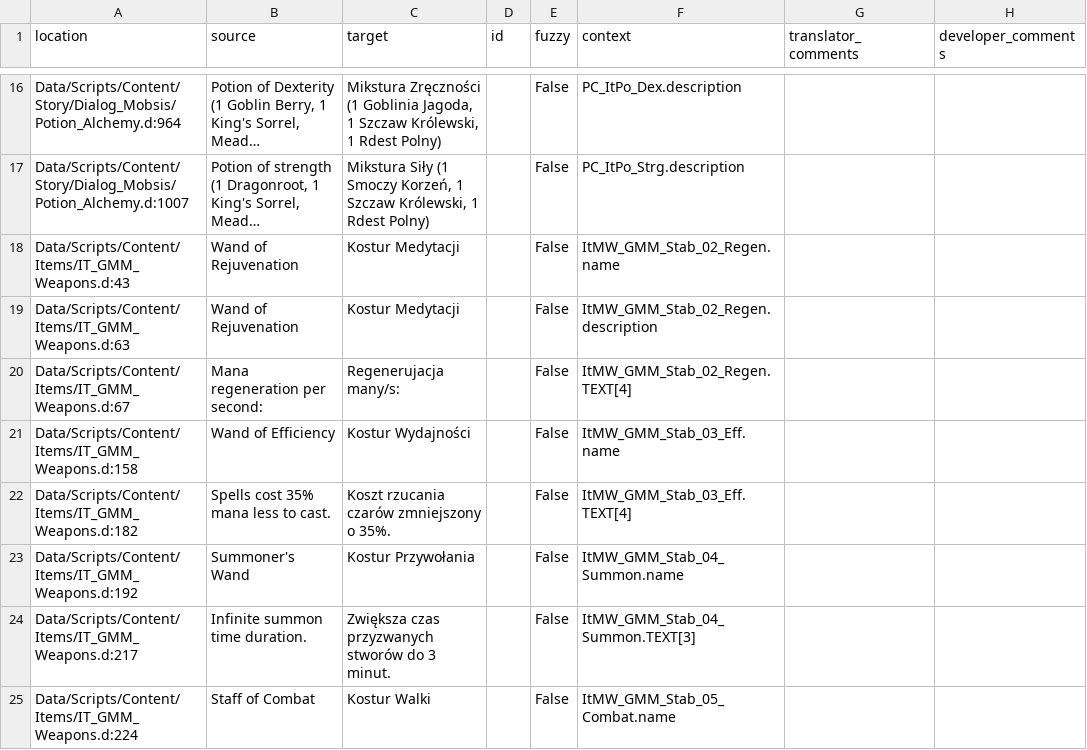
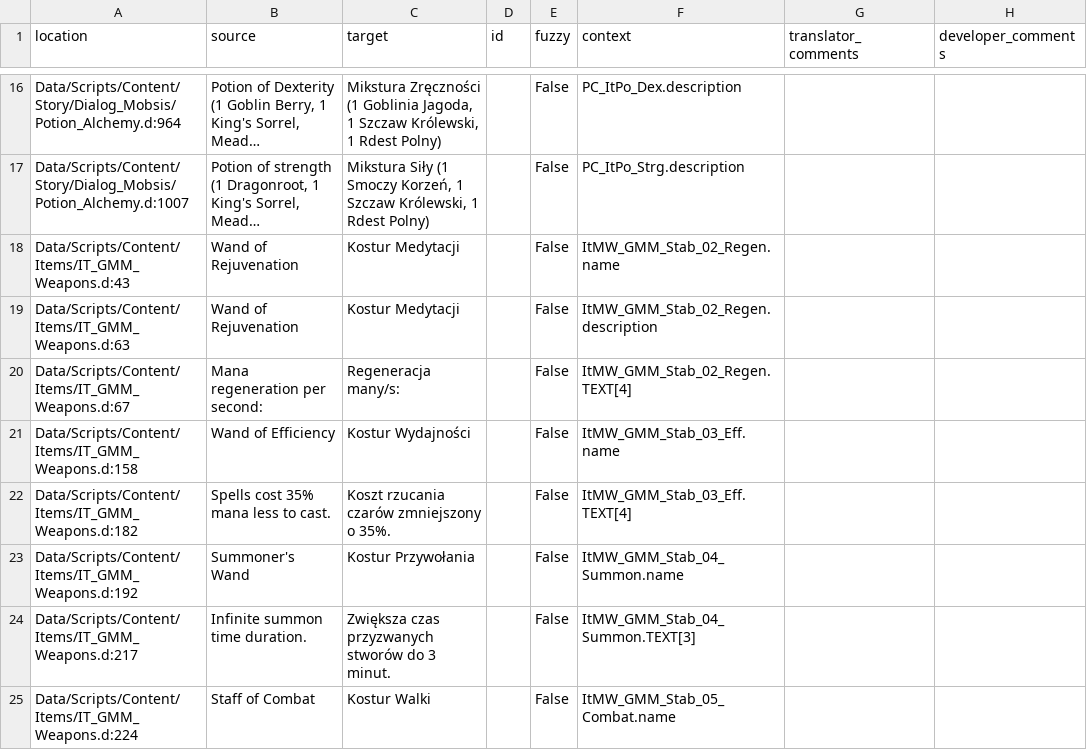
Before and after one commit to auronen/Generous-Magic-Mod_, a CSV file: .translations/pl/GMM.csv, drawn as a sheet; only a part is shown, gaps mark what is left out; long unchanged cells end in ….

Commit message:
Translated using Weblate (Polish)
Currently translated at 100.0% (36 of 36 strings)

Translation: Generous magic mod/Main module
Translate-URL: http://weblate.cokoliv.eu/projects/generous-magic-mod/main-module/pl/

```diff
--- a/.translations/pl/GMM.csv
+++ b/.translations/pl/GMM.csv
@@ -19,3 +19,3 @@
 "Data/Scripts/Content/Items/IT_GMM_Weapons.d:63","Wand of Rejuvenation","Kostur Medytacji","","False","ItMW_GMM_Stab_02_Regen.description","",""
-"Data/Scripts/Content/Items/IT_GMM_Weapons.d:67","Mana regeneration per second:","Regenerujacja many/s:","","False","ItMW_GMM_Stab_02_Regen.TEXT[4]","",""
+"Data/Scripts/Content/Items/IT_GMM_Weapons.d:67","Mana regeneration per second:","Regeneracja many/s:","","False","ItMW_GMM_Stab_02_Regen.TEXT[4]","",""
 "Data/Scripts/Content/Items/IT_GMM_Weapons.d:158","Wand of Efficiency","Kostur Wydajności","","False","ItMW_GMM_Stab_03_Eff.name","",""
```
